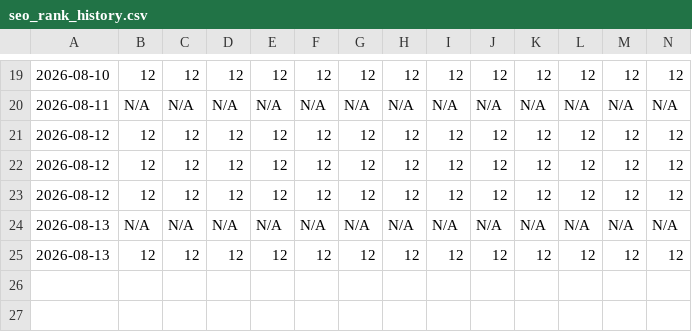
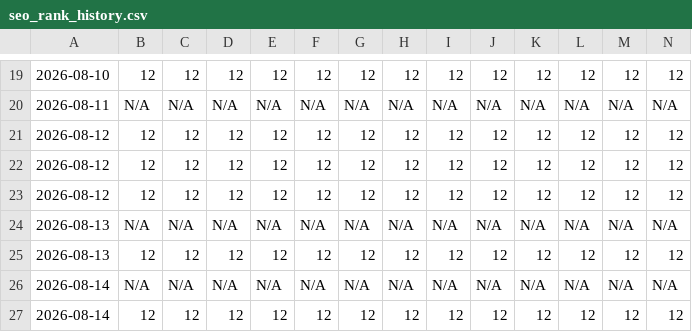
Before and after one commit to ayodhyadharsha-max/digitacurve, a CSV file: seo_rank_history.csv, drawn as a sheet; only a part is shown, gaps mark what is left out; rows hold the shown columns only; the diff names each change by its address in the sheet, - before the commit and + after, or states it on an @@ line.

```diff
--- a/seo_rank_history.csv
+++ b/seo_rank_history.csv
+row 26: 2026-08-14 | N/A | N/A | N/A | N/A | N/A | N/A | N/A | N/A | N/A | N/A | N/A | N/A | N/A
+row 27: 2026-08-14 | 12 | 12 | 12 | 12 | 12 | 12 | 12 | 12 | 12 | 12 | 12 | 12 | 12
```
Also changed, not shown: 5 other files.
